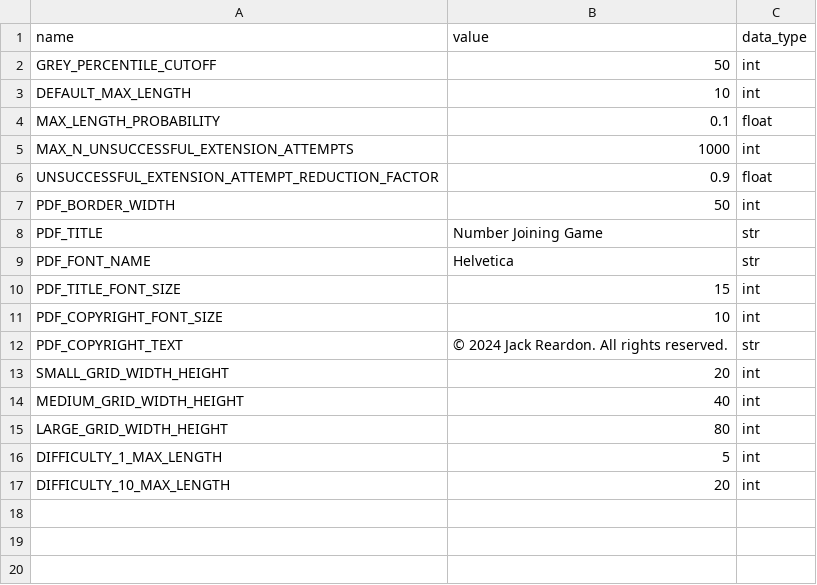
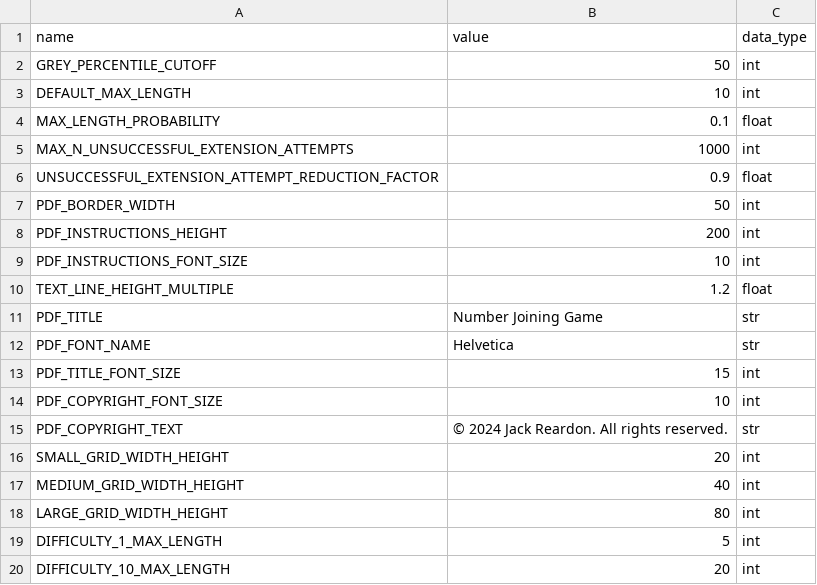
Before and after one commit to jack0reardon/Number-Joining-Game, a CSV file: src/config/data/specifications.csv, drawn as a sheet.

```diff
--- a/src/config/data/specifications.csv
+++ b/src/config/data/specifications.csv
@@ -7,2 +7,5 @@ UNSUCCESSFUL_EXTENSION_ATTEMPT_REDUCTION_FACTOR,0.9,float
 PDF_BORDER_WIDTH,50,int
+PDF_INSTRUCTIONS_HEIGHT,200,int
+PDF_INSTRUCTIONS_FONT_SIZE,10,int
+TEXT_LINE_HEIGHT_MULTIPLE,1.2,float
 PDF_TITLE,Number Joining Game,str
```
Also changed, not shown: 9 other files.
